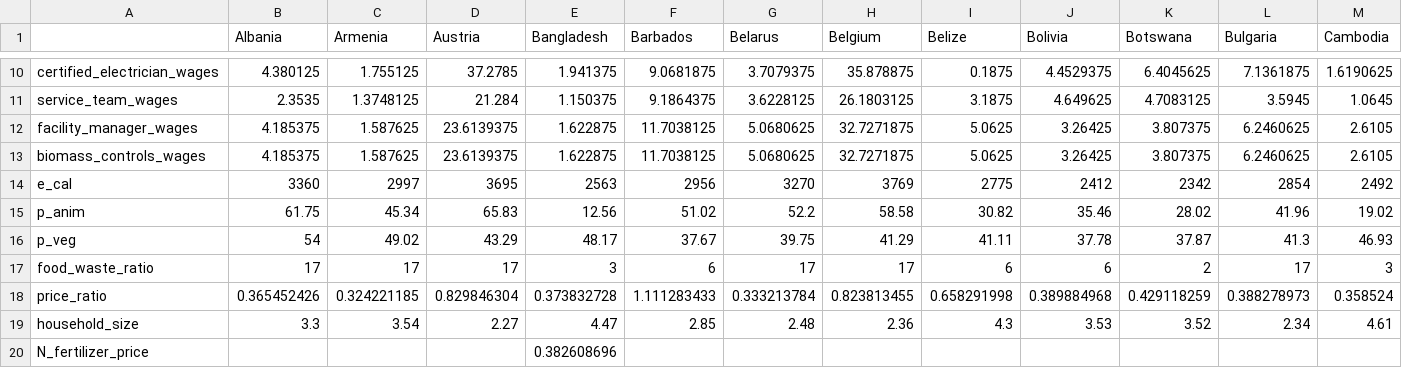
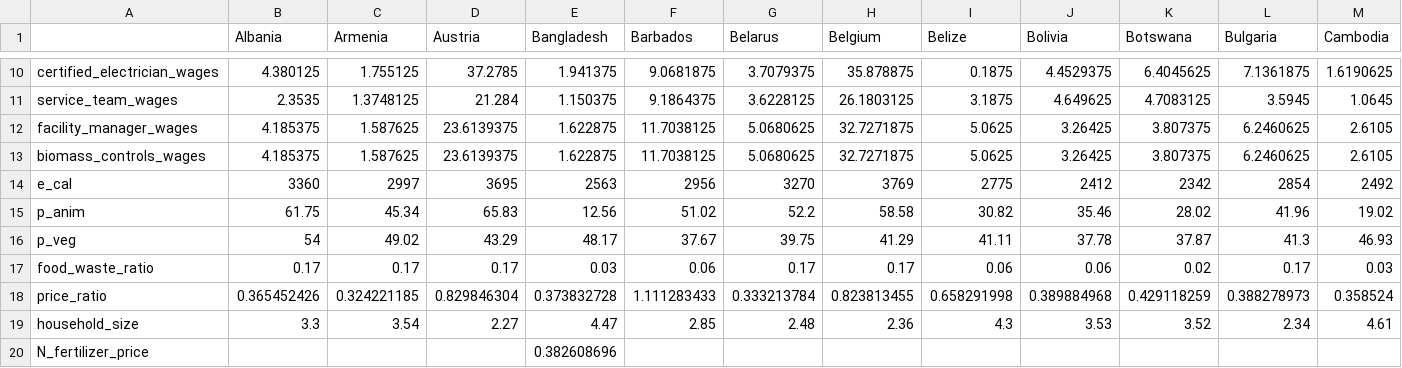
Before and after one commit to QSD-Group/DMsan, a CSV file: dmsan/comparison/data/country_specific_inputs.csv, drawn as a sheet; only a part is shown, gaps mark what is left out; the diff covers the shown part only; the diff names each change by its address in the sheet, - before the commit and + after, or states it on an @@ line.

Commit message:
correct typo in food waste ratio

```diff
--- a/dmsan/comparison/data/country_specific_inputs.csv
+++ b/dmsan/comparison/data/country_specific_inputs.csv
-B17 (Albania): 17
+B17 (Albania): 0.17
-C17 (Armenia): 17
+C17 (Armenia): 0.17
-D17 (Austria): 17
+D17 (Austria): 0.17
-E17 (Bangladesh): 3
+E17 (Bangladesh): 0.03
-F17 (Barbados): 6
+F17 (Barbados): 0.06
-G17 (Belarus): 17
+G17 (Belarus): 0.17
-H17 (Belgium): 17
+H17 (Belgium): 0.17
-I17 (Belize): 6
+I17 (Belize): 0.06
-J17 (Bolivia): 6
+J17 (Bolivia): 0.06
-K17 (Botswana): 2
+K17 (Botswana): 0.02
-L17 (Bulgaria): 17
+L17 (Bulgaria): 0.17
-M17 (Cambodia): 3
+M17 (Cambodia): 0.03
```
Also changed, not shown: 65 edited cells elsewhere in this file.
